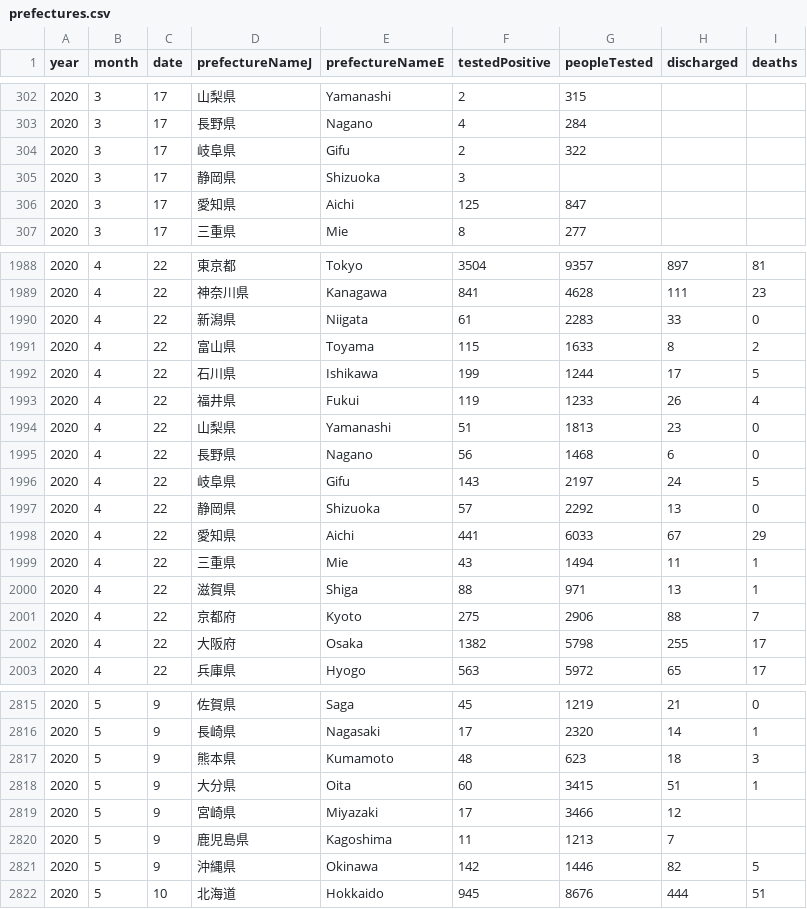
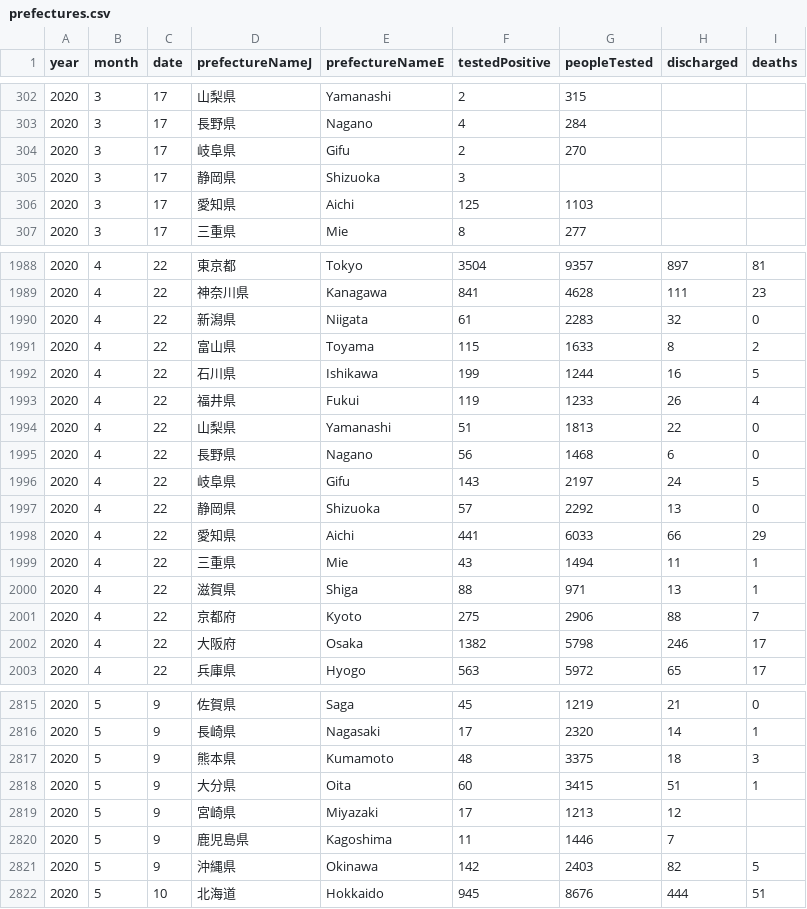
Before and after one commit to Tomonobu3110/covid19, a CSV file: data/prefectures.csv, drawn as a sheet; only a part is shown, gaps mark what is left out; the diff covers the shown part only.

```diff
--- a/data/prefectures.csv
+++ b/data/prefectures.csv
@@ -303,5 +303,5 @@
 2020,3,17,"長野県","Nagano",4,284,"",""
-2020,3,17,"岐阜県","Gifu",2,322,"",""
+2020,3,17,"岐阜県","Gifu",2,270,"",""
 2020,3,17,"静岡県","Shizuoka",3,"","",""
-2020,3,17,"愛知県","Aichi",125,847,"",""
+2020,3,17,"愛知県","Aichi",125,1103,"",""
 2020,3,17,"三重県","Mie",8,277,"",""
@@ -1989,7 +1989,7 @@
 2020,4,22,"神奈川県","Kanagawa",841,4628,111,23
-2020,4,22,"新潟県","Niigata",61,2283,33,0
+2020,4,22,"新潟県","Niigata",61,2283,32,0
 2020,4,22,"富山県","Toyama",115,1633,8,2
-2020,4,22,"石川県","Ishikawa",199,1244,17,5
+2020,4,22,"石川県","Ishikawa",199,1244,16,5
 2020,4,22,"福井県","Fukui",119,1233,26,4
-2020,4,22,"山梨県","Yamanashi",51,1813,23,0
+2020,4,22,"山梨県","Yamanashi",51,1813,22,0
 2020,4,22,"長野県","Nagano",56,1468,6,0
@@ -1997,3 +1997,3 @@
 2020,4,22,"静岡県","Shizuoka",57,2292,13,0
-2020,4,22,"愛知県","Aichi",441,6033,67,29
+2020,4,22,"愛知県","Aichi",441,6033,66,29
 2020,4,22,"三重県","Mie",43,1494,11,1
@@ -2001,3 +2001,3 @@
 2020,4,22,"京都府","Kyoto",275,2906,88,7
-2020,4,22,"大阪府","Osaka",1382,5798,255,17
+2020,4,22,"大阪府","Osaka",1382,5798,246,17
 2020,4,22,"兵庫県","Hyogo",563,5972,65,17
@@ -2816,7 +2816,7 @@
 2020,5,9,"長崎県","Nagasaki",17,2320,14,1
-2020,5,9,"熊本県","Kumamoto",48,623,18,3
+2020,5,9,"熊本県","Kumamoto",48,3375,18,3
 2020,5,9,"大分県","Oita",60,3415,51,1
-2020,5,9,"宮崎県","Miyazaki",17,3466,12,""
-2020,5,9,"鹿児島県","Kagoshima",11,1213,7,""
-2020,5,9,"沖縄県","Okinawa",142,1446,82,5
+2020,5,9,"宮崎県","Miyazaki",17,1213,12,""
+2020,5,9,"鹿児島県","Kagoshima",11,1446,7,""
+2020,5,9,"沖縄県","Okinawa",142,2403,82,5
 2020,5,10,"北海道","Hokkaido",945,8676,444,51
```
Also changed, not shown: 90 edited cells elsewhere in this file, 1 other file.
